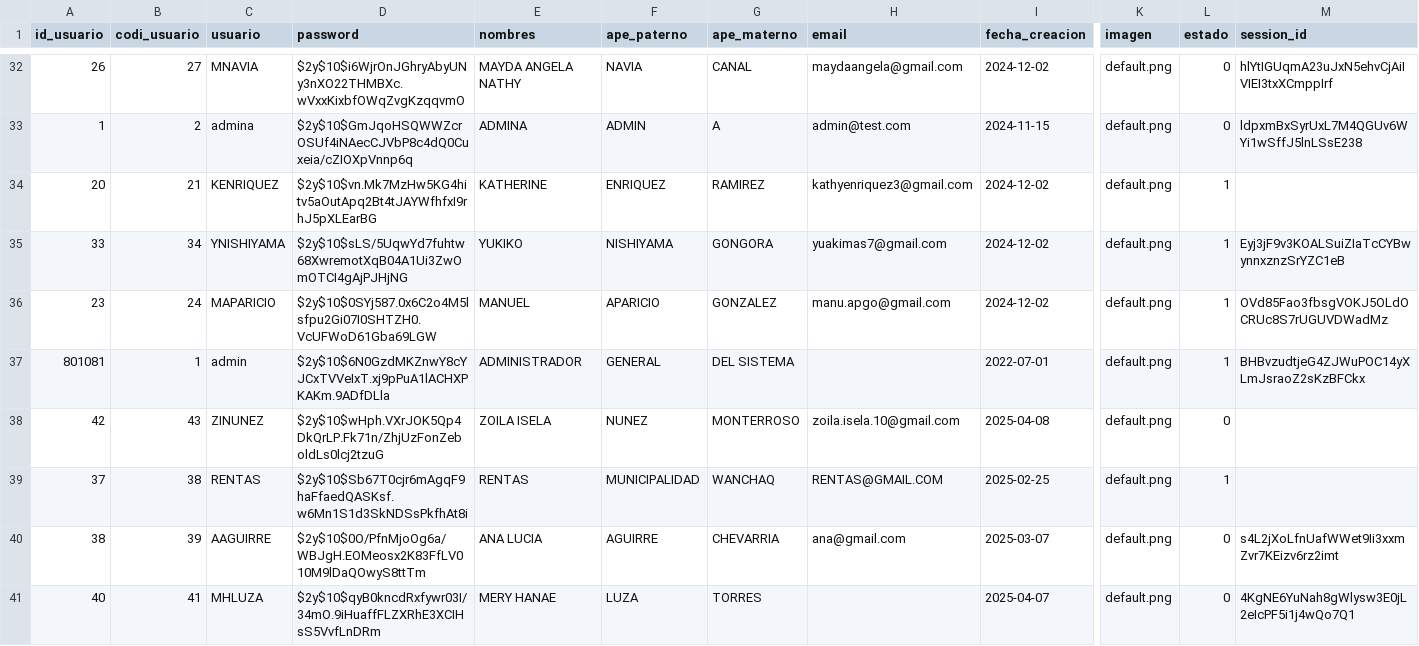
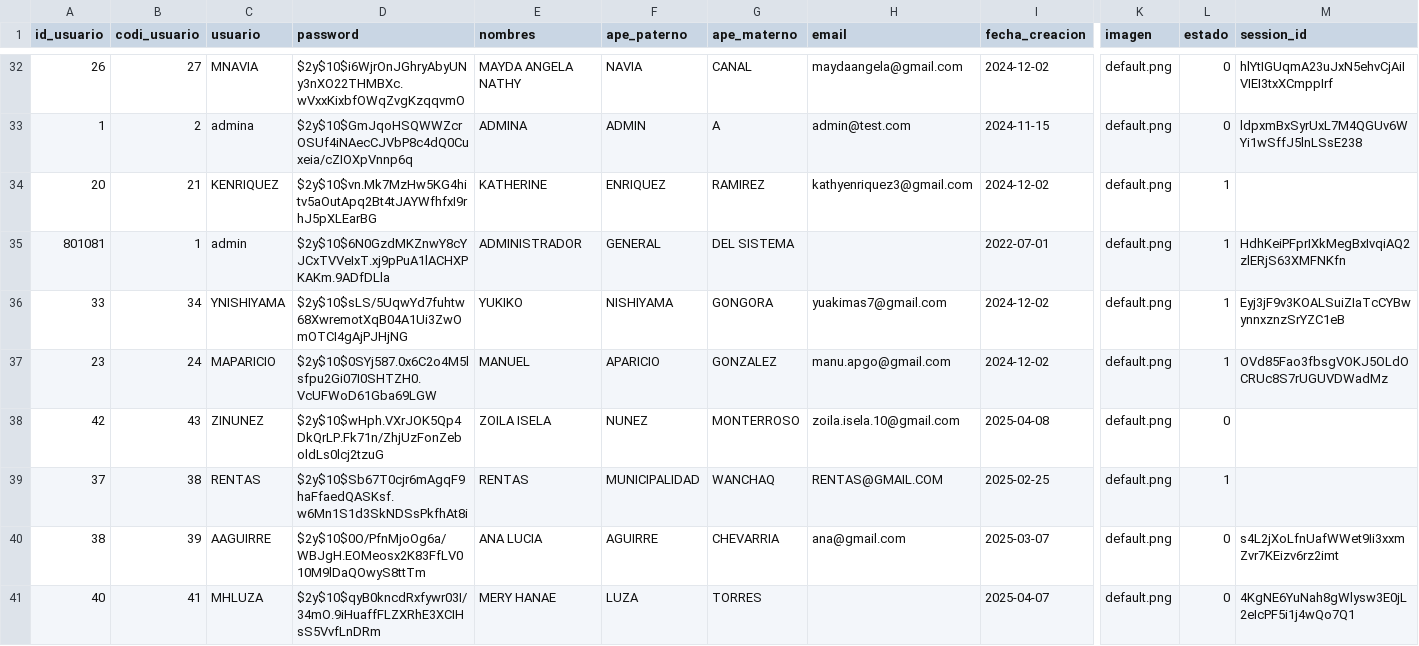
Before and after one commit to luisamos/api-gis, a CSV file: sql/tf_usuarios.csv, drawn as a sheet; only a part is shown, gaps mark what is left out; removed rows and columns are numbered as before the commit, all else as after; rows hold the shown columns only; the diff covers the shown part only; the diff names each change by its address in the sheet, - before the commit and + after, or states it on an @@ line.

```diff
--- a/sql/tf_usuarios.csv
+++ b/sql/tf_usuarios.csv
+row 35: 801081 | 1 | admin | $2y$10$6N0GzdMKZnwY8cYJCxTVVeIxT.xj9pPuA1lACHXPKAKm.9ADfDLla | ADMINISTRADOR | GENERAL | DEL SISTEMA |  | 2022-07-01 | default.png | 1 | HdhKeiPFprIXkMegBxIvqiAQ2zlERjS63XMFNKfn
-row 37: 801081 | 1 | admin | $2y$10$6N0GzdMKZnwY8cYJCxTVVeIxT.xj9pPuA1lACHXPKAKm.9ADfDLla | ADMINISTRADOR | GENERAL | DEL SISTEMA |  | 2022-07-01 | default.png | 1 | BHBvzudtjeG4ZJWuPOC14yXLmJsraoZ2sKzBFCkx
```
Also changed, not shown: 6 added rows and 8 removed rows elsewhere in this file, 4 other files.
